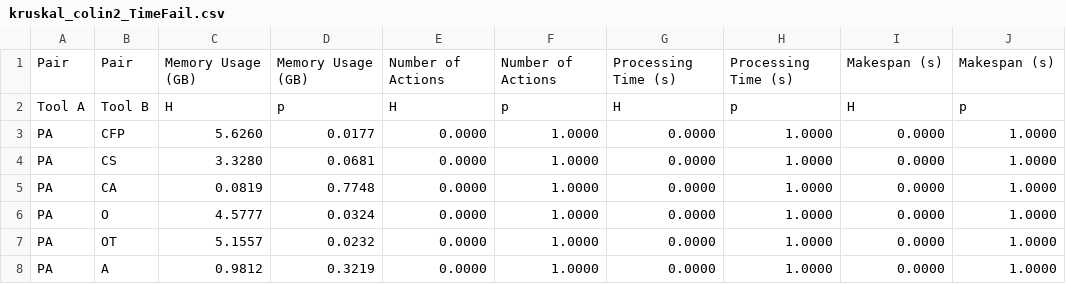
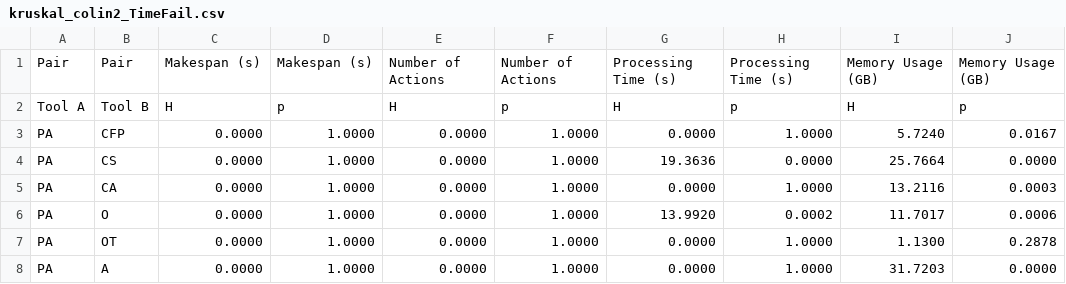
Before and after one commit to gilbertoamarcon/csvDatabase, a CSV file: csv/kruskal_colin2_TimeFail.csv, drawn as a sheet; only a part is shown; the diff covers the shown part only.

```diff
--- a/csv/kruskal_colin2_TimeFail.csv
+++ b/csv/kruskal_colin2_TimeFail.csv
@@ -1,8 +1,8 @@
-Pair,Pair,Memory Usage (GB),Memory Usage (GB),Number of Actions,Number of Actions,Processing Time (s),Processing Time (s),Makespan (s),Makespan (s),
+Pair,Pair,Makespan (s),Makespan (s),Number of Actions,Number of Actions,Processing Time (s),Processing Time (s),Memory Usage (GB),Memory Usage (GB),
 Tool A,Tool B,H,p,H,p,H,p,H,p,
-PA,CFP,5.6260,0.0177,0.0000,1.0000,0.0000,1.0000,0.0000,1.0000,
-PA,CS,3.3280,0.0681,0.0000,1.0000,0.0000,1.0000,0.0000,1.0000,
-PA,CA,0.0819,0.7748,0.0000,1.0000,0.0000,1.0000,0.0000,1.0000,
-PA,O,4.5777,0.0324,0.0000,1.0000,0.0000,1.0000,0.0000,1.0000,
-PA,OT,5.1557,0.0232,0.0000,1.0000,0.0000,1.0000,0.0000,1.0000,
-PA,A,0.9812,0.3219,0.0000,1.0000,0.0000,1.0000,0.0000,1.0000,
+PA,CFP,0.0000,1.0000,0.0000,1.0000,0.0000,1.0000,5.7240,0.0167,
+PA,CS,0.0000,1.0000,0.0000,1.0000,19.3636,0.0000,25.7664,0.0000,
+PA,CA,0.0000,1.0000,0.0000,1.0000,0.0000,1.0000,13.2116,0.0003,
+PA,O,0.0000,1.0000,0.0000,1.0000,13.9920,0.0002,11.7017,0.0006,
+PA,OT,0.0000,1.0000,0.0000,1.0000,0.0000,1.0000,1.1300,0.2878,
+PA,A,0.0000,1.0000,0.0000,1.0000,0.0000,1.0000,31.7203,0.0000,
```
Also changed, not shown: 158 edited cells elsewhere in this file, csv/kruskal_colin2_MemFail.csv, csv/kruskal_colin2_Nonexec.csv, 9 other files.
